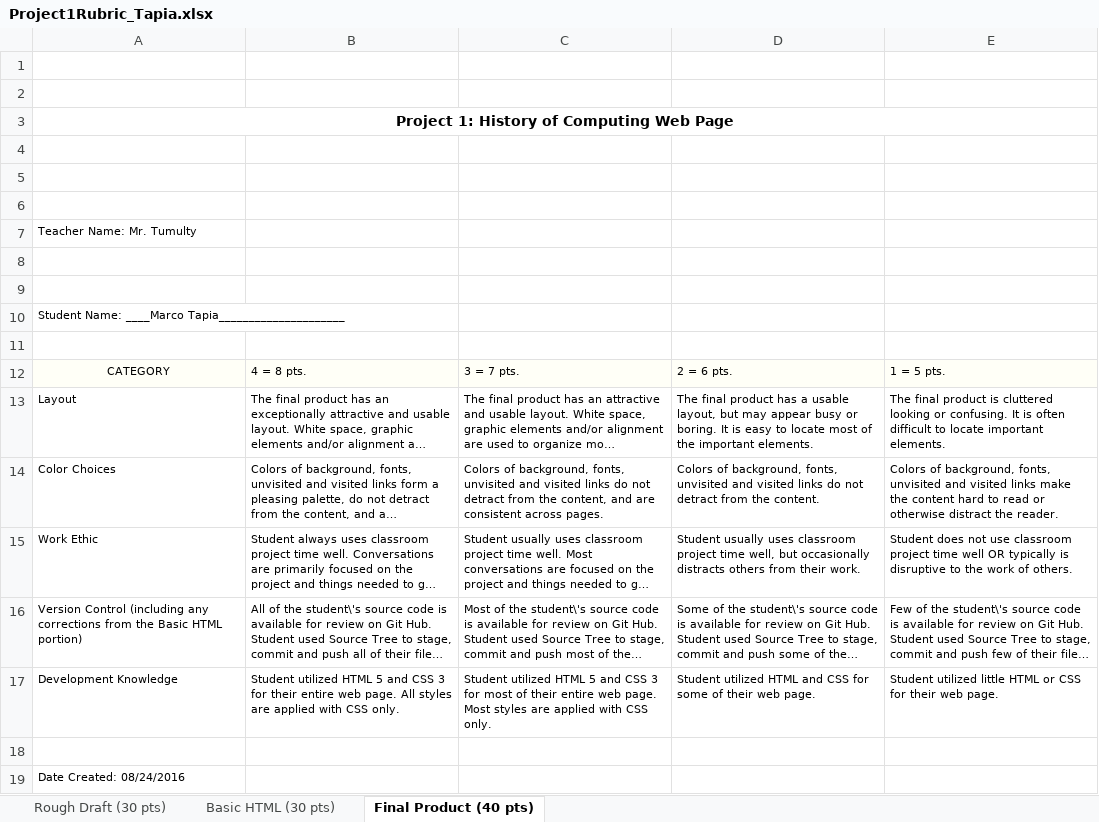
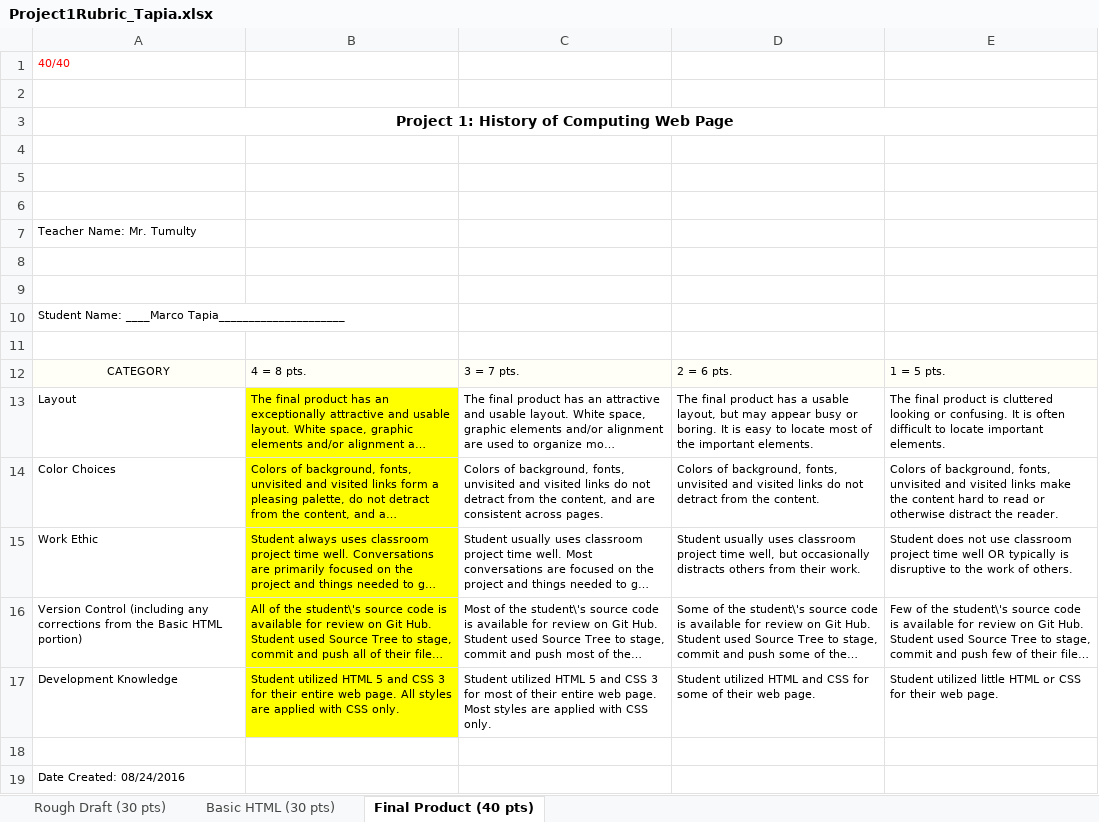
Before and after one commit to MarcoTapia450/Development-of-Early-Computers, an Excel workbook: Project1Rubric_Tapia.xlsx, sheet Final Product (40 pts), drawn as a sheet; long unchanged cells end in …; values as stored, in another font and other column widths than the file's, no borders; the diff names each change by its address in the sheet, - before the commit and + after, or states it on an @@ line.

Commit message:
Added final rubric

```diff
--- a/Project1Rubric_Tapia.xlsx (sheet Final Product (40 pts))
+++ b/Project1Rubric_Tapia.xlsx (sheet Final Product (40 pts))
-A1: (empty)
+A1: 40/40
-B13:B17 fill: none
+B13:B17 fill: #FFFF00
```
